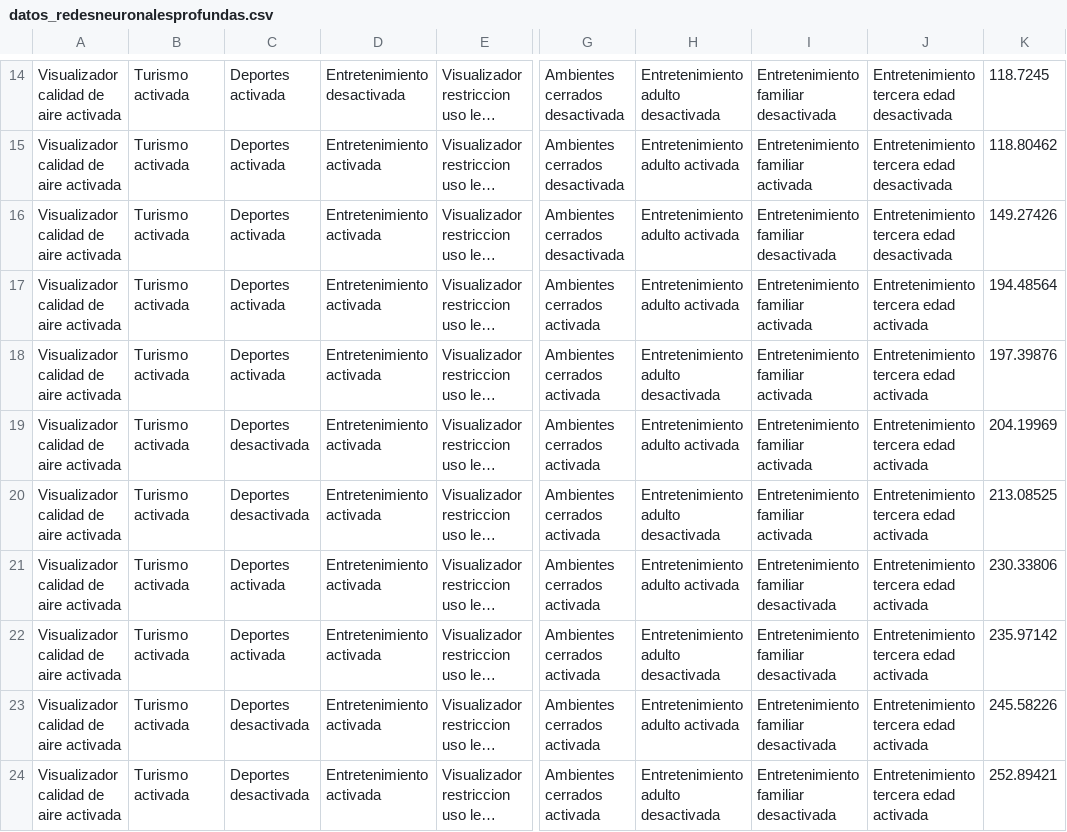
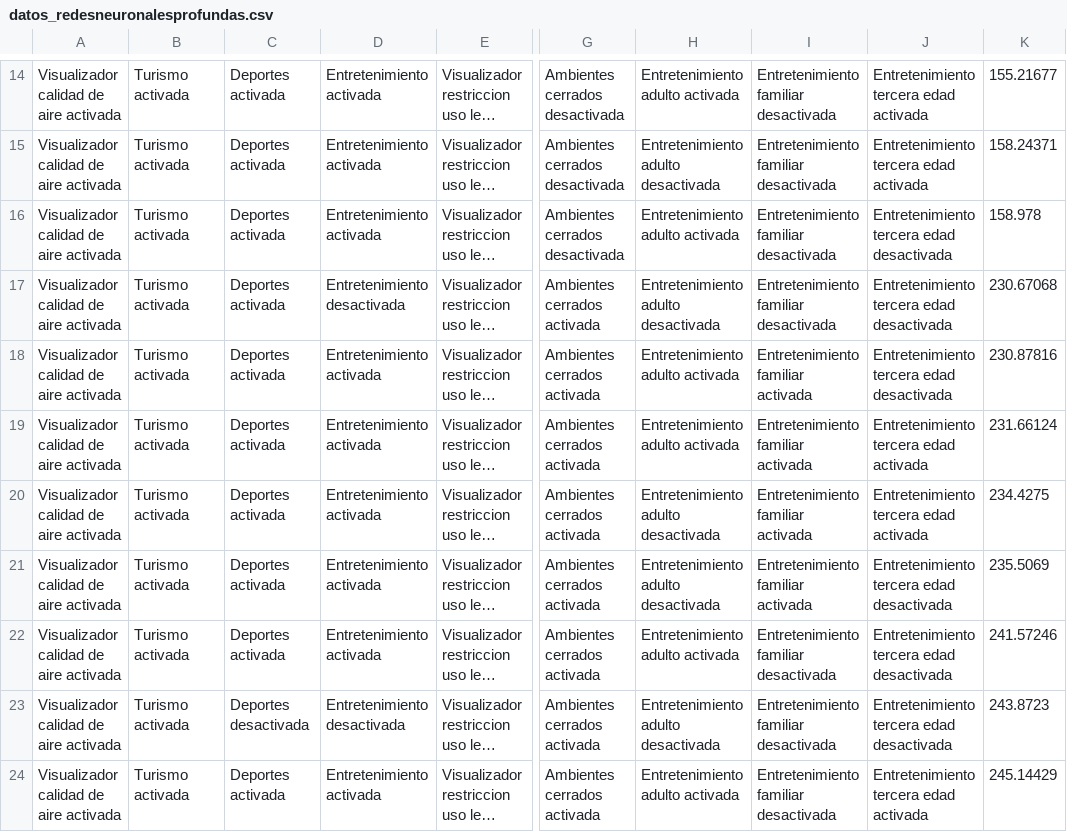
Before and after one commit to or-aguayo/ML-FMweb-K, a CSV file: data/datos_redesneuronalesprofundas.csv, drawn as a sheet; only a part is shown, gaps mark what is left out; long unchanged cells end in …; the diff covers the shown part only; the diff names each change by its address in the sheet, - before the commit and + after, or states it on an @@ line.

```diff
--- a/data/datos_redesneuronalesprofundas.csv
+++ b/data/datos_redesneuronalesprofundas.csv
-D14: Entretenimiento desactivada
+D14: Entretenimiento activada
-H14: Entretenimiento adulto desactivada
+H14: Entretenimiento adulto activada
-J14:J15: Entretenimiento tercera edad desactivada
+J14:J15: Entretenimiento tercera edad activada
-K14: 118.7245
+K14: 155.21677
-H15: Entretenimiento adulto activada
+H15: Entretenimiento adulto desactivada
-I15: Entretenimiento familiar activada
+I15: Entretenimiento familiar desactivada
-K15: 118.80462
+K15: 158.24371
-K16: 149.27426
+K16: 158.978
-D17: Entretenimiento activada
+D17: Entretenimiento desactivada
-H17: Entretenimiento adulto activada
+H17: Entretenimiento adulto desactivada
-I17: Entretenimiento familiar activada
+I17: Entretenimiento familiar desactivada
-J17:J18: Entretenimiento tercera edad activada
+J17:J18: Entretenimiento tercera edad desactivada
-K17: 194.48564
+K17: 230.67068
-H18: Entretenimiento adulto desactivada
+H18: Entretenimiento adulto activada
-K18: 197.39876
+K18: 230.87816
-C19:C20: Deportes desactivada
+C19:C20: Deportes activada
-K19: 204.19969
+K19: 231.66124
-K20: 213.08525
+K20: 234.4275
-H21: Entretenimiento adulto activada
+H21: Entretenimiento adulto desactivada
-I21: Entretenimiento familiar desactivada
+I21: Entretenimiento familiar activada
-J21:J23: Entretenimiento tercera edad activada
+J21:J23: Entretenimiento tercera edad desactivada
-K21: 230.33806
+K21: 235.5069
-H22: Entretenimiento adulto desactivada
+H22: Entretenimiento adulto activada
-K22: 235.97142
+K22: 241.57246
-D23: Entretenimiento activada
+D23: Entretenimiento desactivada
-H23: Entretenimiento adulto activada
+H23: Entretenimiento adulto desactivada
-K23: 245.58226
+K23: 243.8723
-C24: Deportes desactivada
+C24: Deportes activada
-H24: Entretenimiento adulto desactivada
+H24: Entretenimiento adulto activada
-K24: 252.89421
+K24: 245.14429
```
Also changed, not shown: 65 edited cells elsewhere in this file, 3 other files.
